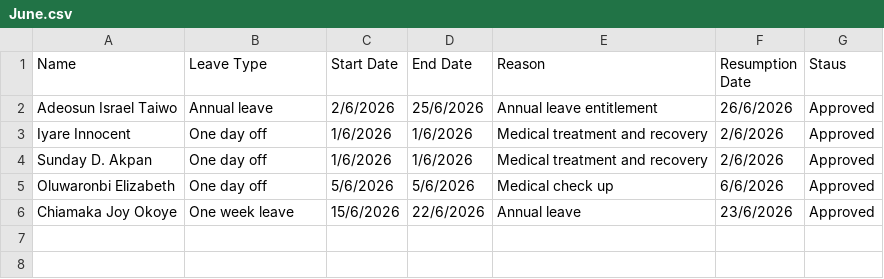
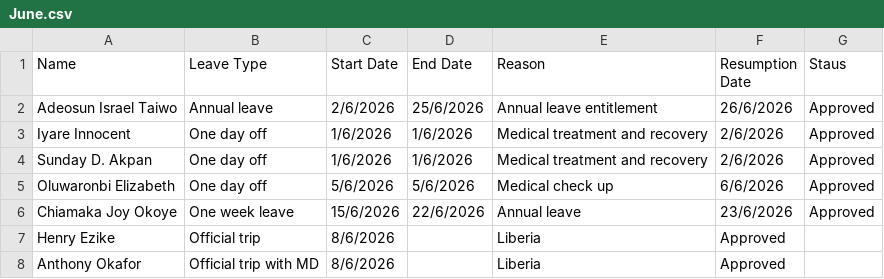
Before and after one commit to Greatcard11/Attendance, a CSV file: leave-management/June.csv, drawn as a sheet; the diff names each change by its address in the sheet, - before the commit and + after, or states it on an @@ line.

Commit message:
Update June.csv

```diff
--- a/leave-management/June.csv
+++ b/leave-management/June.csv
+row 7: Henry Ezike | Official trip | 8/6/2026 |  | Liberia | Approved
+row 8: Anthony Okafor | Official trip with MD | 8/6/2026 |  | Liberia | Approved
```
